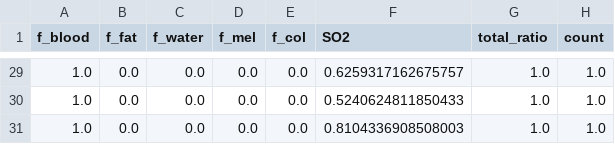
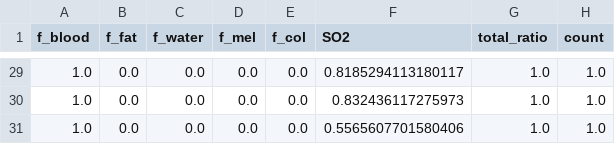
Before and after one commit to dicky1031/IJV-Project, a CSV file: absoprtion_spectrum_by_substance/ijv_used_frac.csv, drawn as a sheet; only a part is shown, gaps mark what is left out; the diff covers the shown part only.

```diff
--- a/absoprtion_spectrum_by_substance/ijv_used_frac.csv
+++ b/absoprtion_spectrum_by_substance/ijv_used_frac.csv
@@ -29,3 +29,3 @@ f_blood,f_fat,f_water,f_mel,f_col,SO2,total_ratio,count
-1.0,0.0,0.0,0.0,0.0,0.6259317162675757,1.0,1.0
-1.0,0.0,0.0,0.0,0.0,0.5240624811850433,1.0,1.0
-1.0,0.0,0.0,0.0,0.0,0.8104336908508003,1.0,1.0
+1.0,0.0,0.0,0.0,0.0,0.8185294113180117,1.0,1.0
+1.0,0.0,0.0,0.0,0.0,0.832436117275973,1.0,1.0
+1.0,0.0,0.0,0.0,0.0,0.5565607701580406,1.0,1.0
```
Also changed, not shown: 27 edited cells elsewhere in this file, absoprtion_spectrum_by_substance/cca_mua_spectrum.csv, absoprtion_spectrum_by_substance/fat_used_frac.csv, 9 other files.
